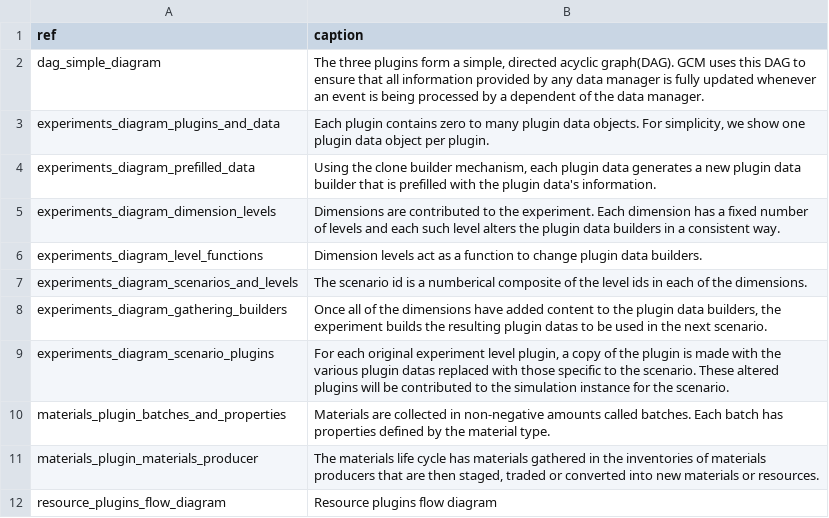
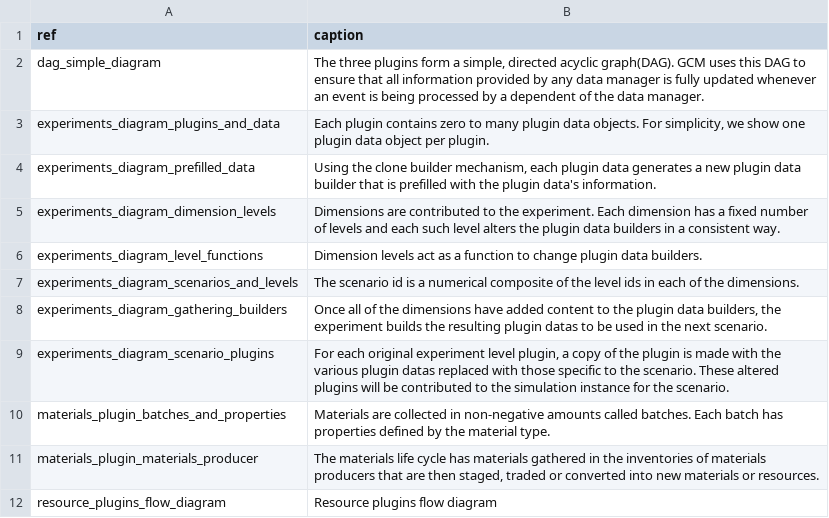
Before and after one commit to HHS/ASPR-8, a CSV file: docgen/RCode/ImageManifest/ImageManifest.csv, drawn as a sheet.

```diff
--- a/docgen/RCode/ImageManifest/ImageManifest.csv
+++ b/docgen/RCode/ImageManifest/ImageManifest.csv
@@ -6,3 +6,3 @@ experiments_diagram_dimension_levels,Dimensions are contributed to the experimen
 experiments_diagram_level_functions,Dimension levels act as a function to change plugin data builders.
-experiments_diagram_scenarios_and_levels,The scenario id is a numberical composite of the level ids in each of the dimensions.
+experiments_diagram_scenarios_and_levels,The scenario id is a numerical composite of the level ids in each of the dimensions.
 experiments_diagram_gathering_builders,"Once all of the dimensions have added content to the plugin data builders, the experiment builds the resulting plugin datas to be used in the next scenario."
```
Also changed, not shown: 3 other files.
